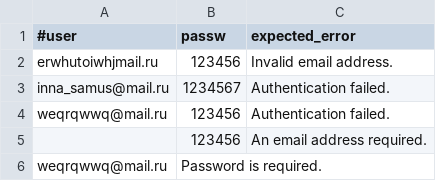
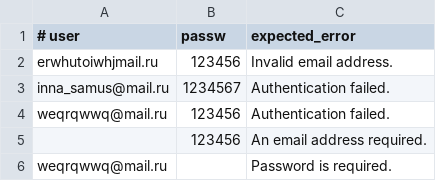
Before and after one commit to InnaBagmut/Academy-maven, a CSV file: data/automationpractice-auth-data.csv, drawn as a sheet.

```diff
--- a/data/automationpractice-auth-data.csv
+++ b/data/automationpractice-auth-data.csv
@@ -1,2 +1,2 @@
-#user,passw,expected_error
+# user, passw, expected_error
 erwhutoiwhjmail.ru,123456,Invalid email address.
@@ -5,2 +5,2 @@ weqrqwwq@mail.ru,123456,Authentication failed.
 ,123456,An email address required.
-weqrqwwq@mail.ru,Password is required.
+weqrqwwq@mail.ru,,Password is required.
```
Also changed, not shown: 5 other files.
